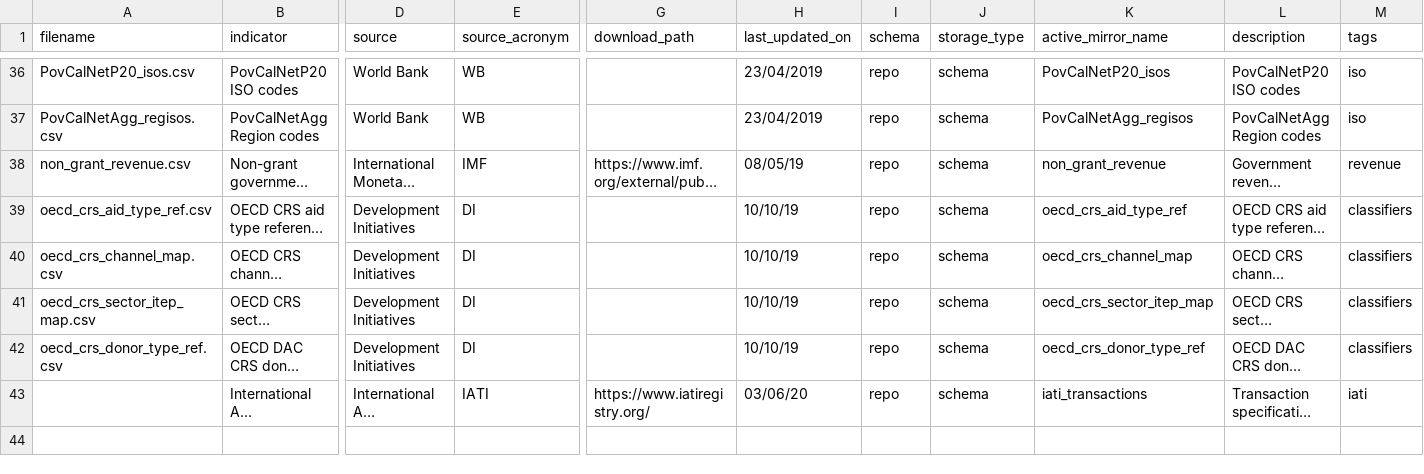
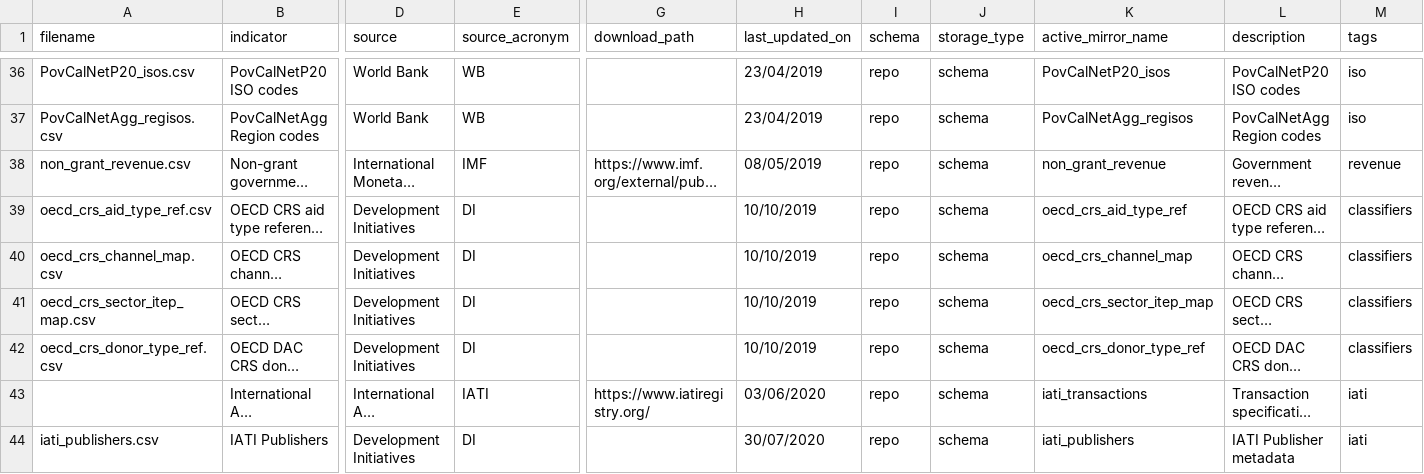
Before and after one commit to devinit/ddw-analyst-ui, a CSV file: data_updates/manual/CSV/meta.csv, drawn as a sheet; only a part is shown, gaps mark what is left out; long unchanged cells end in …; rows hold the shown columns only; the diff names each change by its address in the sheet, - before the commit and + after, or states it on an @@ line.

```diff
--- a/data_updates/manual/CSV/meta.csv
+++ b/data_updates/manual/CSV/meta.csv
-H38 (last_updated_on): 08/05/19
+H38 (last_updated_on): 08/05/2019
-H39:H42 (last_updated_on): 10/10/19
+H39:H42 (last_updated_on): 10/10/2019
-H43 (last_updated_on): 03/06/20
+H43 (last_updated_on): 03/06/2020
+row 44: iati_publishers.csv | IATI Publishers | Development Initiatives | DI |  | 30/07/2020 | repo | schema | iati_publishers | IATI Publisher metadata | iati
```
Also changed, not shown: data_updates/manual/CSV/meta_columns.csv, 1 other file.
